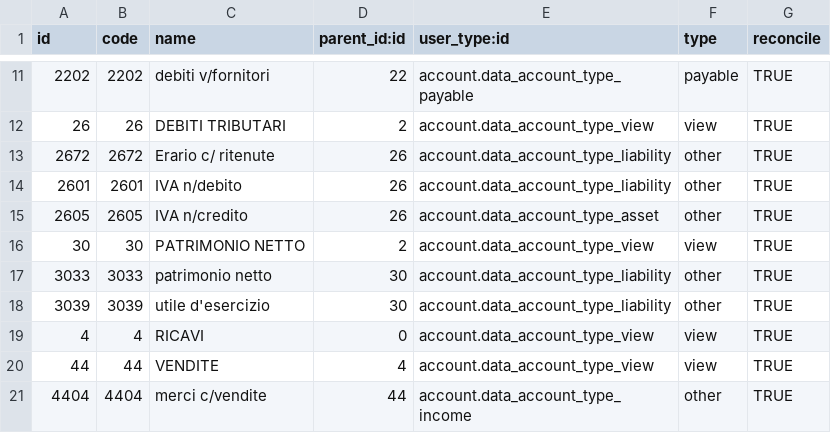
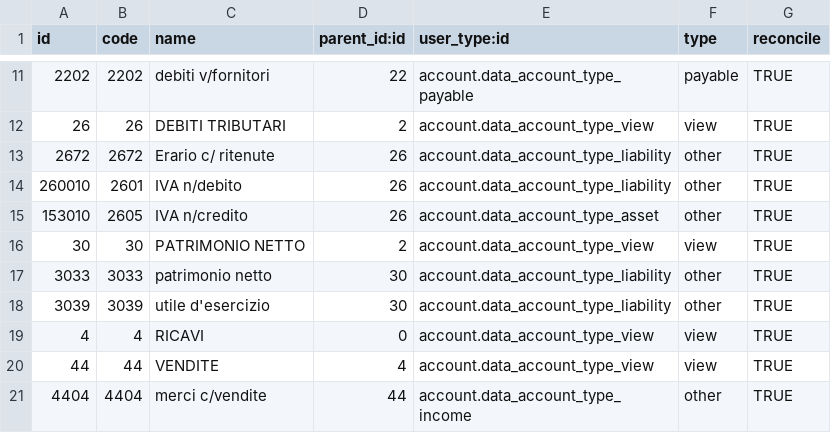
Before and after one commit to iw3hxn/LibrERP, a CSV file: l10n_it_smart/data/account.account.template.csv, drawn as a sheet; only a part is shown, gaps mark what is left out.

```diff
--- a/l10n_it_smart/data/account.account.template.csv
+++ b/l10n_it_smart/data/account.account.template.csv
@@ -13,4 +13,4 @@ id,code,name,parent_id:id,user_type:id,type,reconcile
 2672,2672,Erario c/ ritenute,26,account.data_account_type_liability,other,TRUE
-2601,2601,IVA n/debito,26,account.data_account_type_liability,other,TRUE
-2605,2605,IVA n/credito ,26,account.data_account_type_asset,other,TRUE
+260010,2601,IVA n/debito,26,account.data_account_type_liability,other,TRUE
+153010,2605,IVA n/credito ,26,account.data_account_type_asset,other,TRUE
 30,30,PATRIMONIO NETTO ,2,account.data_account_type_view,view,TRUE
```
Also changed, not shown: 2 other files.
